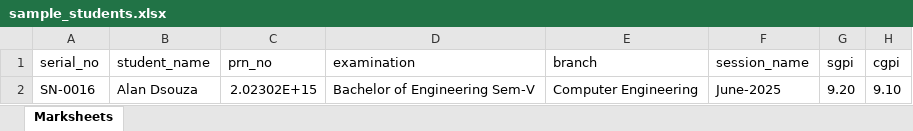
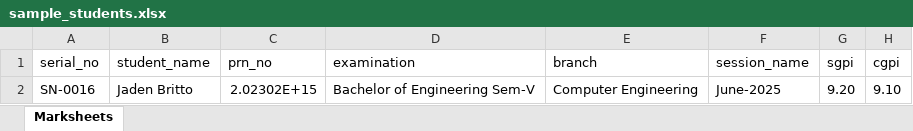
Before and after one commit to Jason3105/Authblock, an Excel workbook: public/sample_students.xlsx, sheet Marksheets, drawn as a sheet; only a part is shown; values as stored, in another font and other column widths than the file's, no borders; the diff names each change by its address in the sheet, - before the commit and + after, or states it on an @@ line.

```diff
--- a/public/sample_students.xlsx (sheet Marksheets)
+++ b/public/sample_students.xlsx (sheet Marksheets)
-B2 (student_name): Alan Dsouza
+B2 (student_name): Jaden Britto
```
Also changed, not shown: 6 other files.
